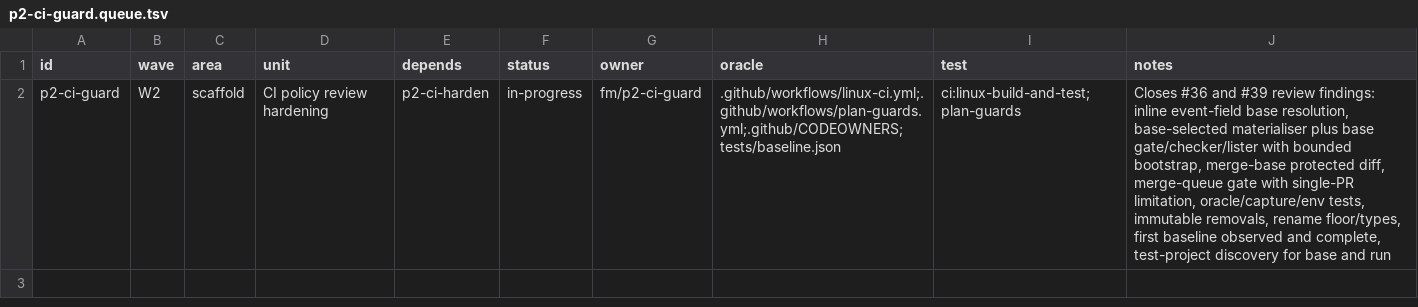
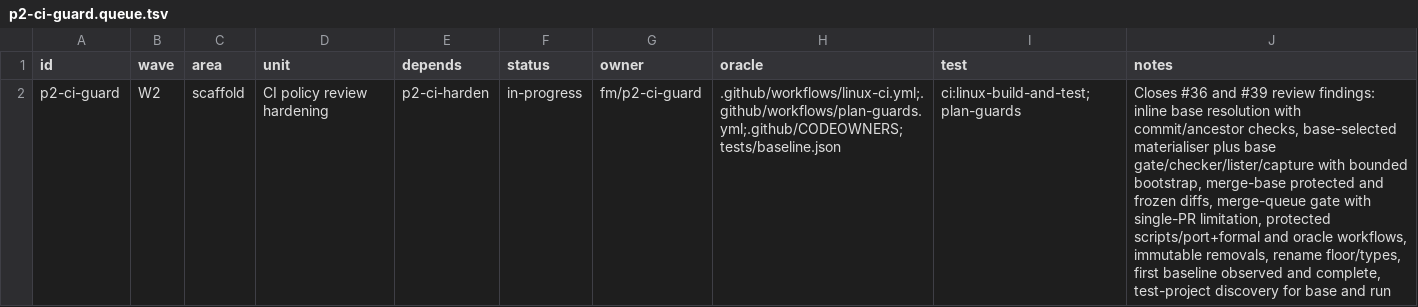
Before and after one commit to seanburkes/playnite-linux, a TSV file: docs/port/units/p2-ci-guard.queue.tsv, drawn as a sheet; the diff names each change by its address in the sheet, - before the commit and + after, or states it on an @@ line.

```diff
--- a/docs/port/units/p2-ci-guard.queue.tsv
+++ b/docs/port/units/p2-ci-guard.queue.tsv
-J2 (notes): …findings: inline event-field base resolution, base-selected materialiser plus base gate/checker/lister with bounded bootstrap, merge-base protected diff, merge-queue gate with single-PR limitation, oracle/capture/env tests, immutable removals,…
+J2 (notes): …findings: inline base resolution with commit/ancestor checks, base-selected materialiser plus base gate/checker/lister/capture with bounded bootstrap, merge-base protected and frozen diffs, merge-queue gate with single-PR limitation, protected scripts/port+formal and oracle workflows, immutable removals,…
```
Also changed, not shown: docs/port/units/p2-ci-guard.ledger.tsv, 8 other files.
